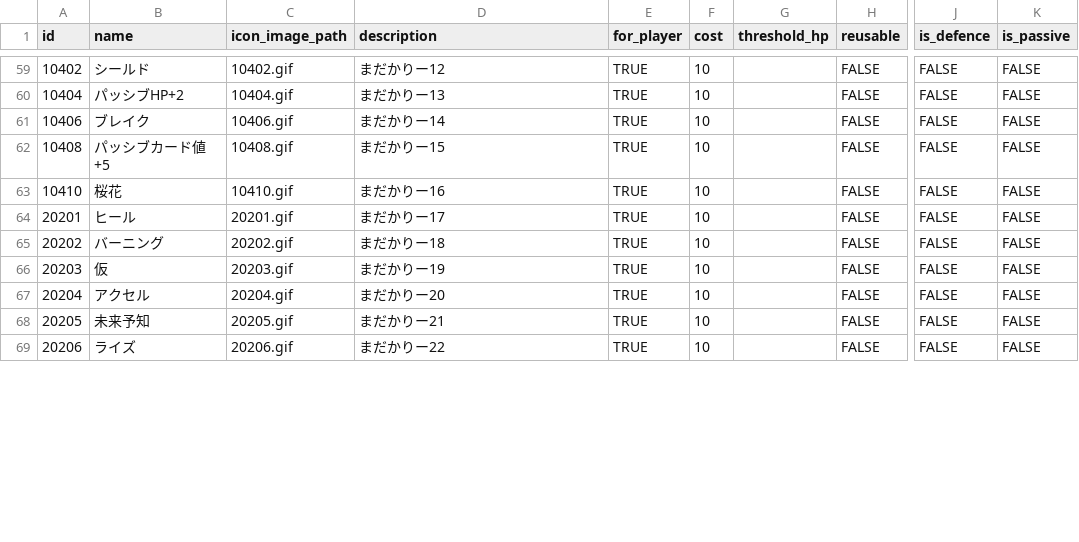
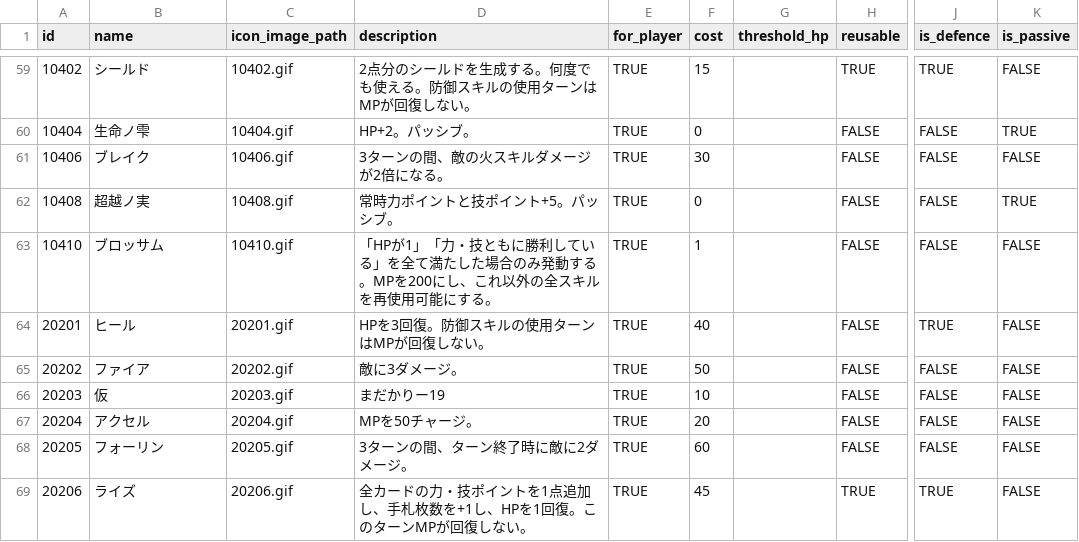
Before and after one commit to jyllsarta/stray-masterdata, a CSV file: seeds/skills.csv, drawn as a sheet; only a part is shown, gaps mark what is left out; the diff covers the shown part only; the diff names each change by its address in the sheet, - before the commit and + after, or states it on an @@ line.

```diff
--- a/seeds/skills.csv
+++ b/seeds/skills.csv
-D59 (description): まだかりー12
+D59 (description): 2点分のシールドを生成する。何度でも使える。防御スキルの使用ターンはMPが回復しない。
-F59 (cost): 10
+F59 (cost): 15
-H59 (reusable): FALSE
+H59 (reusable): TRUE
-J59 (is_defence): FALSE
+J59 (is_defence): TRUE
-B60 (name): パッシブHP+2
+B60 (name): 生命ノ雫
-D60 (description): まだかりー13
+D60 (description): HP+2。パッシブ。
-F60 (cost): 10
+F60 (cost): 0
-K60 (is_passive): FALSE
+K60 (is_passive): TRUE
-D61 (description): まだかりー14
+D61 (description): 3ターンの間、敵の火スキルダメージが2倍になる。
-F61 (cost): 10
+F61 (cost): 30
-B62 (name): パッシブカード値+5
+B62 (name): 超越ノ実
-D62 (description): まだかりー15
+D62 (description): 常時力ポイントと技ポイント+5。パッシブ。
-F62 (cost): 10
+F62 (cost): 0
-K62 (is_passive): FALSE
+K62 (is_passive): TRUE
-B63 (name): 桜花
+B63 (name): ブロッサム
-D63 (description): まだかりー16
+D63 (description): 「HPが1」「力・技ともに勝利している」を全て満たした場合のみ発動する。MPを200にし、これ以外の全スキルを再使用可能にする。
-F63 (cost): 10
+F63 (cost): 1
-D64 (description): まだかりー17
+D64 (description): HPを3回復。防御スキルの使用ターンはMPが回復しない。
-F64 (cost): 10
+F64 (cost): 40
-J64 (is_defence): FALSE
+J64 (is_defence): TRUE
-B65 (name): バーニング
+B65 (name): ファイア
-D65 (description): まだかりー18
+D65 (description): 敵に3ダメージ。
-F65 (cost): 10
+F65 (cost): 50
-D67 (description): まだかりー20
+D67 (description): MPを50チャージ。
-F67 (cost): 10
+F67 (cost): 20
-B68 (name): 未来予知
+B68 (name): フォーリン
-D68 (description): まだかりー21
+D68 (description): 3ターンの間、ターン終了時に敵に2ダメージ。
-F68 (cost): 10
+F68 (cost): 60
-D69 (description): まだかりー22
+D69 (description): 全カードの力・技ポイントを1点追加し、手札枚数を+1し、HPを1回復。このターンMPが回復しない。
-F69 (cost): 10
+F69 (cost): 45
-H69 (reusable): FALSE
+H69 (reusable): TRUE
-J69 (is_defence): FALSE
+J69 (is_defence): TRUE
```
Also changed, not shown: 73 edited cells elsewhere in this file.
